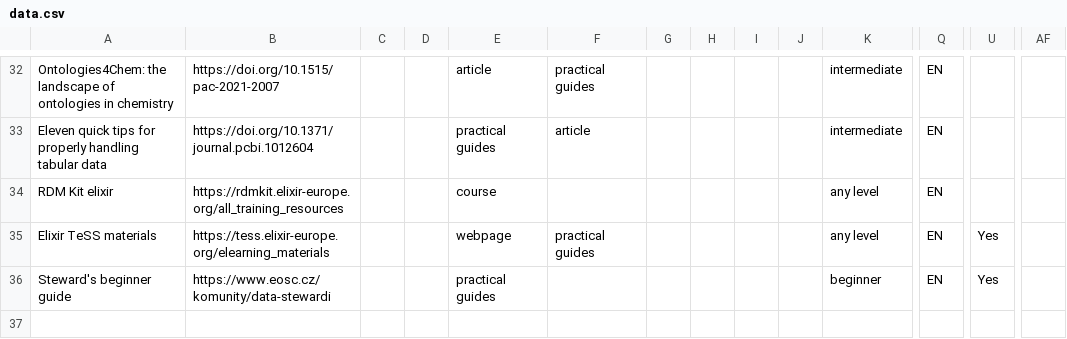
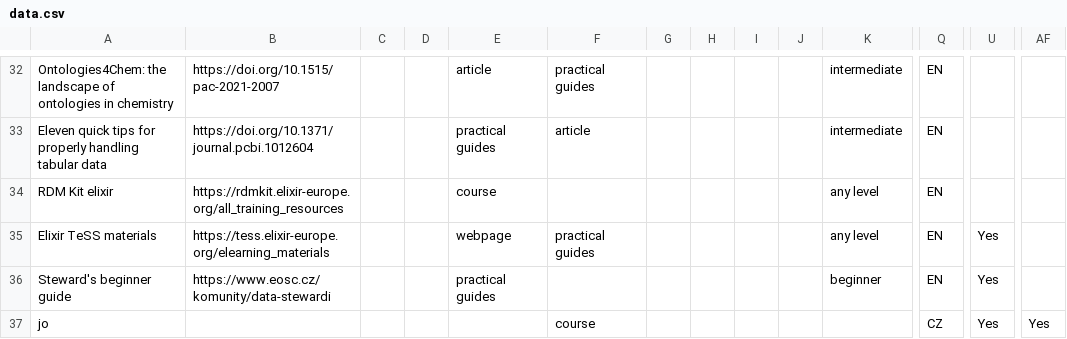
Before and after one commit to UCT-datastewardship/Data-Steward-Resources-CZ, a CSV file: data/data.csv, drawn as a sheet; only a part is shown, gaps mark what is left out; rows hold the shown columns only; the diff names each change by its address in the sheet, - before the commit and + after, or states it on an @@ line.

```diff
--- a/data/data.csv
+++ b/data/data.csv
+row 37: jo |  |  |  |  | course |  |  |  |  |  | CZ | Yes | Yes
```
